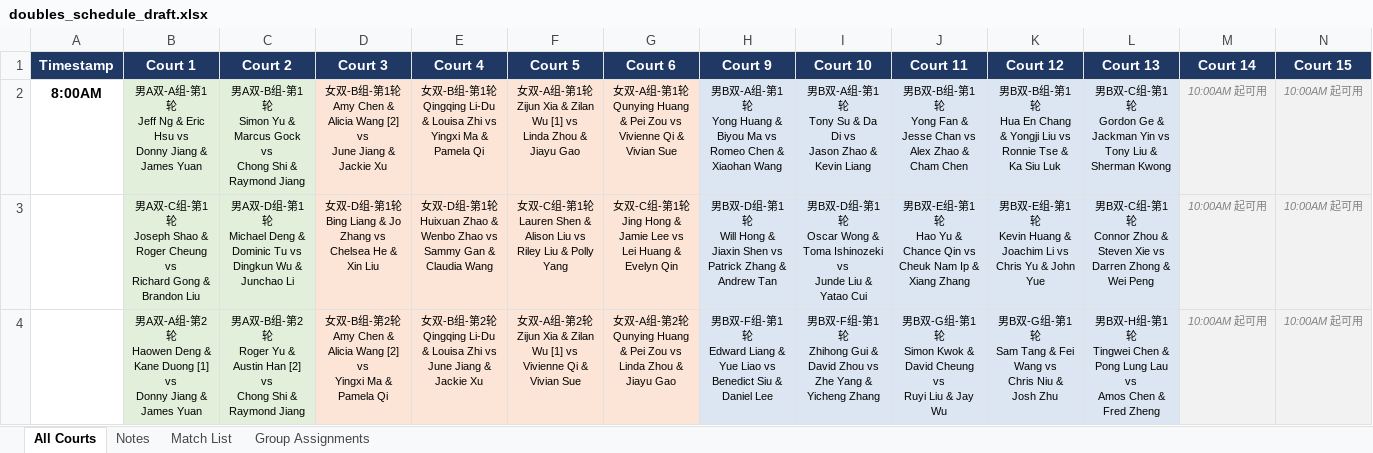
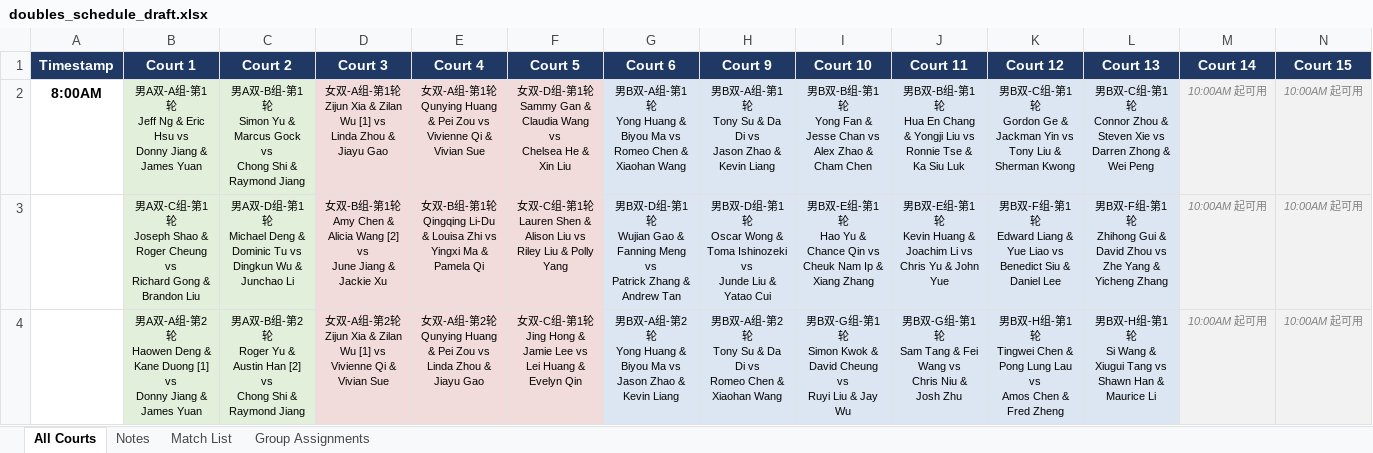
Before and after one commit to tennis4acta/tennis4acta.github.io, an Excel workbook: make_draw/2026/111122/doubles_schedule_draft.xlsx, sheet All Courts, drawn as a sheet; only a part is shown; values as stored, in another font and other column widths than the file's, no borders; ↵ is a line break in a cell; the diff covers the shown part only; the diff names each change by its address in the sheet, - before the commit and + after, or states it on an @@ line.

```diff
--- a/make_draw/2026/111122/doubles_schedule_draft.xlsx (sheet All Courts)
+++ b/make_draw/2026/111122/doubles_schedule_draft.xlsx (sheet All Courts)
-D2 (Court 3): 女双-B组-第1轮 ↵ Amy Chen & Alicia Wang [2] vs ↵ June Jiang & Jackie Xu
+D2 (Court 3): 女双-A组-第1轮 ↵ Zijun Xia & Zilan Wu [1] vs ↵ Linda Zhou & Jiayu Gao
-E2 (Court 4): 女双-B组-第1轮 ↵ Qingqing Li-Du & Louisa Zhi vs ↵ Yingxi Ma & Pamela Qi
+E2 (Court 4): 女双-A组-第1轮 ↵ Qunying Huang & Pei Zou vs ↵ Vivienne Qi & Vivian Sue
-F2 (Court 5): 女双-A组-第1轮 ↵ Zijun Xia & Zilan Wu [1] vs ↵ Linda Zhou & Jiayu Gao
+F2 (Court 5): 女双-D组-第1轮 ↵ Sammy Gan & Claudia Wang vs ↵ Chelsea He & Xin Liu
-G2 (Court 6): 女双-A组-第1轮 ↵ Qunying Huang & Pei Zou vs ↵ Vivienne Qi & Vivian Sue
+G2 (Court 6): 男B双-A组-第1轮 ↵ Yong Huang & Biyou Ma vs ↵ Romeo Chen & Xiaohan Wang
-G2:G4 fill: #FCE4D6
+G2:G4 fill: #DCE6F2
-H2 (Court 9): …轮 ↵ Yong Huang & Biyou Ma vs ↵ Romeo Chen & Xiaohan Wang
+H2 (Court 9): …轮 ↵ Tony Su & Da Di vs ↵ Jason Zhao & Kevin Liang
-I2 (Court 10): …B双-A组-第1轮 ↵ Tony Su & Da Di vs ↵ Jason Zhao & Kevin Liang
+I2 (Court 10): …B双-B组-第1轮 ↵ Yong Fan & Jesse Chan vs ↵ Alex Zhao & Cham Chen
-J2 (Court 11): …轮 ↵ Yong Fan & Jesse Chan vs ↵ Alex Zhao & Cham Chen
+J2 (Court 11): …轮 ↵ Hua En Chang & Yongji Liu vs ↵ Ronnie Tse & Ka Siu Luk
-K2 (Court 12): …B双-B组-第1轮 ↵ Hua En Chang & Yongji Liu vs ↵ Ronnie Tse & Ka Siu Luk
+K2 (Court 12): …B双-C组-第1轮 ↵ Gordon Ge & Jackman Yin vs ↵ Tony Liu & Sherman Kwong
-L2 (Court 13): …轮 ↵ Gordon Ge & Jackman Yin vs ↵ Tony Liu & Sherman Kwong
+L2 (Court 13): …轮 ↵ Connor Zhou & Steven Xie vs ↵ Darren Zhong & Wei Peng
-D3 (Court 3): 女双-D组-第1轮 ↵ Bing Liang & Jo Zhang vs ↵ Chelsea He & Xin Liu
+D3 (Court 3): 女双-B组-第1轮 ↵ Amy Chen & Alicia Wang [2] vs ↵ June Jiang & Jackie Xu
-E3 (Court 4): 女双-D组-第1轮 ↵ Huixuan Zhao & Wenbo Zhao vs ↵ Sammy Gan & Claudia Wang
+E3 (Court 4): 女双-B组-第1轮 ↵ Qingqing Li-Du & Louisa Zhi vs ↵ Yingxi Ma & Pamela Qi
-G3 (Court 6): 女双-C组-第1轮 ↵ Jing Hong & Jamie Lee vs ↵ Lei Huang & Evelyn Qin
+G3 (Court 6): 男B双-D组-第1轮 ↵ Wujian Gao & Fanning Meng vs ↵ Patrick Zhang & Andrew Tan
-H3 (Court 9): …轮 ↵ Will Hong & Jiaxin Shen vs ↵ Patrick Zhang & Andrew Tan
+H3 (Court 9): …轮 ↵ Oscar Wong & Toma Ishinozeki vs ↵ Junde Liu & Yatao Cui
-I3 (Court 10): …B双-D组-第1轮 ↵ Oscar Wong & Toma Ishinozeki vs ↵ Junde Liu & Yatao Cui
+I3 (Court 10): …B双-E组-第1轮 ↵ Hao Yu & Chance Qin vs ↵ Cheuk Nam Ip & Xiang Zhang
-J3 (Court 11): …轮 ↵ Hao Yu & Chance Qin vs ↵ Cheuk Nam Ip & Xiang Zhang
+J3 (Court 11): …轮 ↵ Kevin Huang & Joachim Li vs ↵ Chris Yu & John Yue
-K3 (Court 12): …B双-E组-第1轮 ↵ Kevin Huang & Joachim Li vs ↵ Chris Yu & John Yue
+K3 (Court 12): …B双-F组-第1轮 ↵ Edward Liang & Yue Liao vs ↵ Benedict Siu & Daniel Lee
-L3 (Court 13): …B双-C组-第1轮 ↵ Connor Zhou & Steven Xie vs ↵ Darren Zhong & Wei Peng
+L3 (Court 13): …B双-F组-第1轮 ↵ Zhihong Gui & David Zhou vs ↵ Zhe Yang & Yicheng Zhang
-D4 (Court 3): 女双-B组-第2轮 ↵ Amy Chen & Alicia Wang [2] vs ↵ Yingxi Ma & Pamela Qi
+D4 (Court 3): 女双-A组-第2轮 ↵ Zijun Xia & Zilan Wu [1] vs ↵ Vivienne Qi & Vivian Sue
-E4 (Court 4): 女双-B组-第2轮 ↵ Qingqing Li-Du & Louisa Zhi vs ↵ June Jiang & Jackie Xu
+E4 (Court 4): 女双-A组-第2轮 ↵ Qunying Huang & Pei Zou vs ↵ Linda Zhou & Jiayu Gao
-F4 (Court 5): 女双-A组-第2轮 ↵ Zijun Xia & Zilan Wu [1] vs ↵ Vivienne Qi & Vivian Sue
+F4 (Court 5): 女双-C组-第1轮 ↵ Jing Hong & Jamie Lee vs ↵ Lei Huang & Evelyn Qin
-G4 (Court 6): 女双-A组-第2轮 ↵ Qunying Huang & Pei Zou vs ↵ Linda Zhou & Jiayu Gao
+G4 (Court 6): 男B双-A组-第2轮 ↵ Yong Huang & Biyou Ma vs ↵ Jason Zhao & Kevin Liang
-H4 (Court 9): …B双-F组-第1轮 ↵ Edward Liang & Yue Liao vs ↵ Benedict Siu & Daniel Lee
+H4 (Court 9): …B双-A组-第2轮 ↵ Tony Su & Da Di vs ↵ Romeo Chen & Xiaohan Wang
-I4 (Court 10): …B双-F组-第1轮 ↵ Zhihong Gui & David Zhou vs ↵ Zhe Yang & Yicheng Zhang
+I4 (Court 10): …B双-G组-第1轮 ↵ Simon Kwok & David Cheung vs ↵ Ruyi Liu & Jay Wu
-J4 (Court 11): …轮 ↵ Simon Kwok & David Cheung vs ↵ Ruyi Liu & Jay Wu
+J4 (Court 11): …轮 ↵ Sam Tang & Fei Wang vs ↵ Chris Niu & Josh Zhu
-K4 (Court 12): …B双-G组-第1轮 ↵ Sam Tang & Fei Wang vs ↵ Chris Niu & Josh Zhu
+K4 (Court 12): …B双-H组-第1轮 ↵ Tingwei Chen & Pong Lung Lau vs ↵ Amos Chen & Fred Zheng
-L4 (Court 13): …轮 ↵ Tingwei Chen & Pong Lung Lau vs ↵ Amos Chen & Fred Zheng
+L4 (Court 13): …轮 ↵ Si Wang & Xiugui Tang vs ↵ Shawn Han & Maurice Li
```
Also changed, not shown: 3 added rows, 3 removed rows, 26 edited cells and cell formats elsewhere in this sheet, sheet Match List, sheet Group Assignments, sheet Notes, 8 other files.
